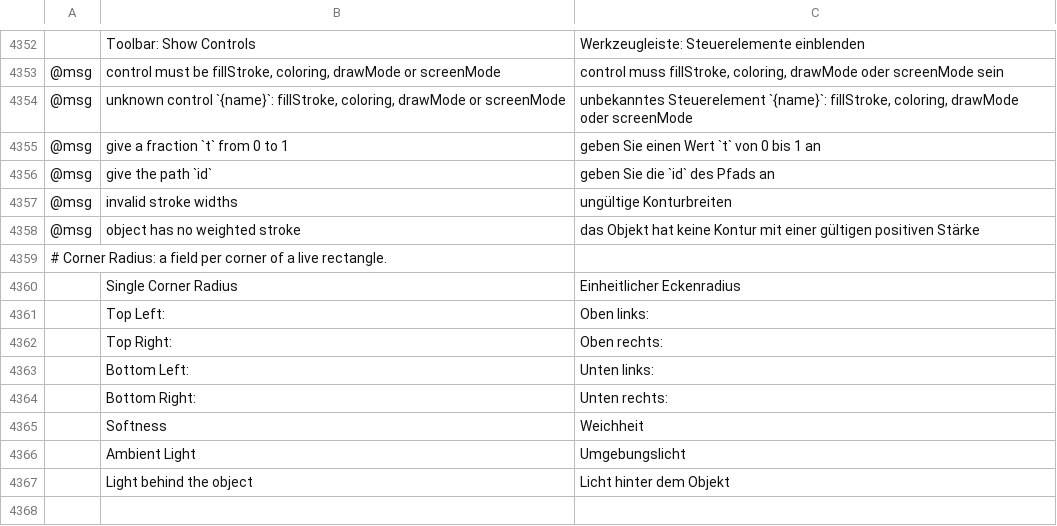
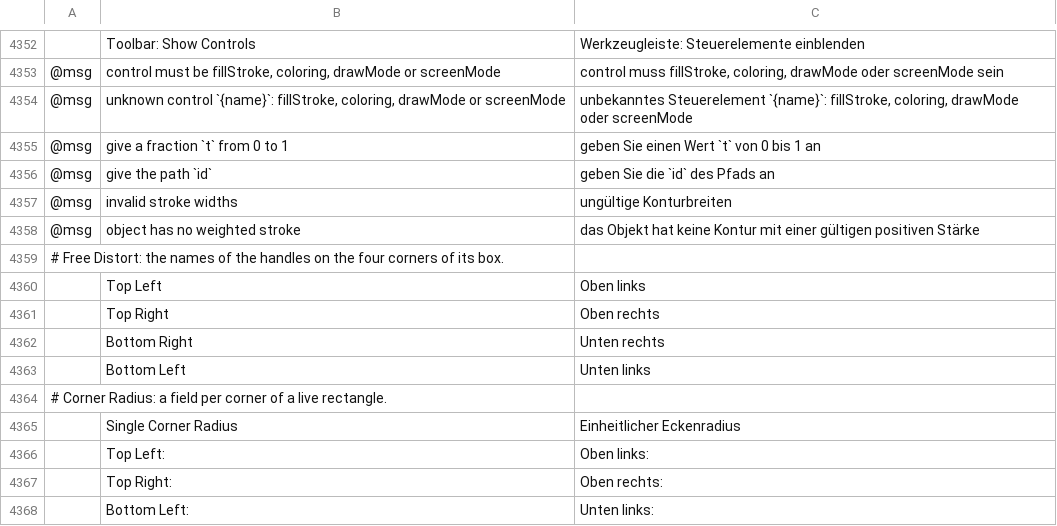
Before and after one commit to SiteSentrix/StitchFoundry, a TSV file: crates/ui-egui/src/i18n/de.tsv, drawn as a sheet; only a part is shown, gaps mark what is left out; the shorter side is filled out with more unchanged rows; the diff names each change by its address in the sheet, - before the commit and + after, or states it on an @@ line.

Commit message:
Effects: Free Distort's corners are dragged in its dialog
Free Distort's dialog showed the four corners as read-only text, and
so did the Appearance panel's inline editor. Only effect.apply and
effect.setParams could set them.

The dialog now shows a box in the proportions of the first selected
object's bounds with a handle on each corner. Dragging a handle moves
that corner, and the preview follows. A handle focused by a click or
Tab moves 1% of the box with each arrow key, and 10% with Shift. Reset
puts the four corners back on the box. Each handle has a
screen-reader name. On the corners row of the Appearance panel's
inline editor, Edit… opens the dialog.

Docs: docs/effects-parity.md, docs/target-app-parity.md.

```diff
--- a/crates/ui-egui/src/i18n/de.tsv
+++ b/crates/ui-egui/src/i18n/de.tsv
+row 4359: # Free Distort: the names of the handles on the four corners of its box.
+row 4360:  | Top Left | Oben links
+row 4361:  | Top Right | Oben rechts
+row 4362:  | Bottom Right | Unten rechts
+row 4363:  | Bottom Left | Unten links
```
Also changed, not shown: 8 other files.
